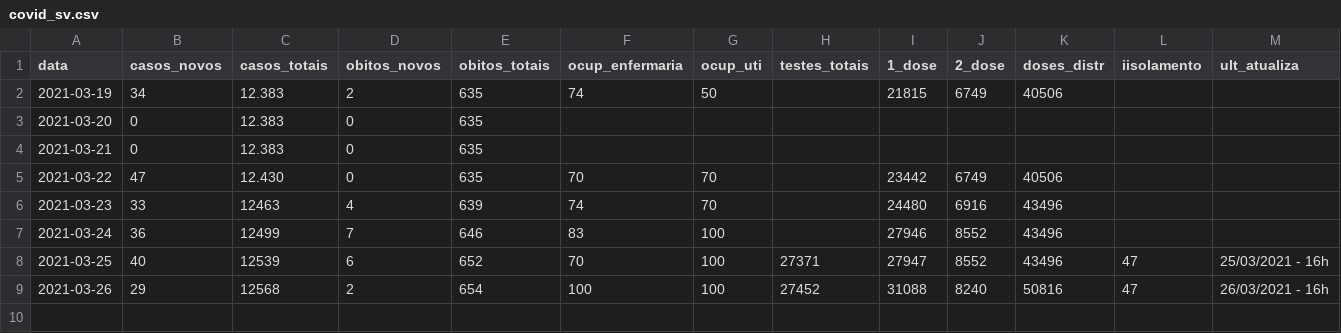
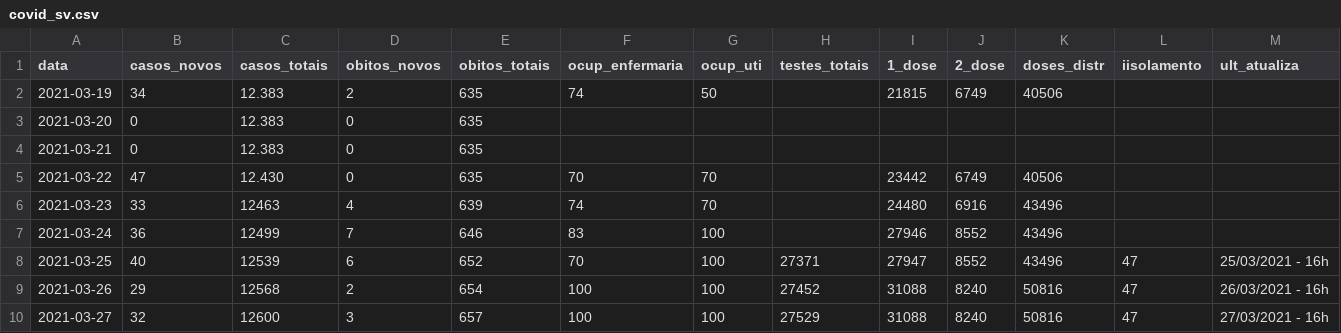
Before and after one commit to seplansv/covidsv, a CSV file: covid_sv.csv, drawn as a sheet; the diff names each change by its address in the sheet, - before the commit and + after, or states it on an @@ line.

Commit message:
Update covid_sv.csv

```diff
--- a/covid_sv.csv
+++ b/covid_sv.csv
+row 10: 2021-03-27 | 32 | 12600 | 3 | 657 | 100 | 100 | 27529 | 31088 | 8240 | 50816 | 47 | 27/03/2021 - 16h
```
